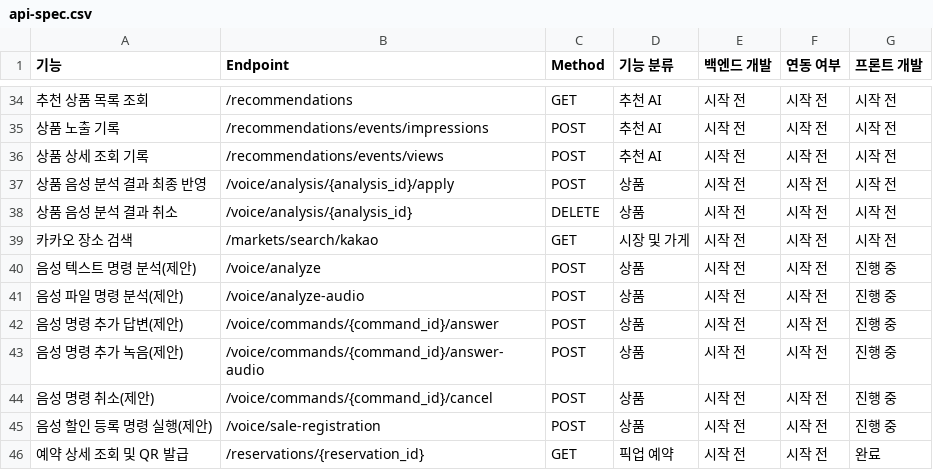
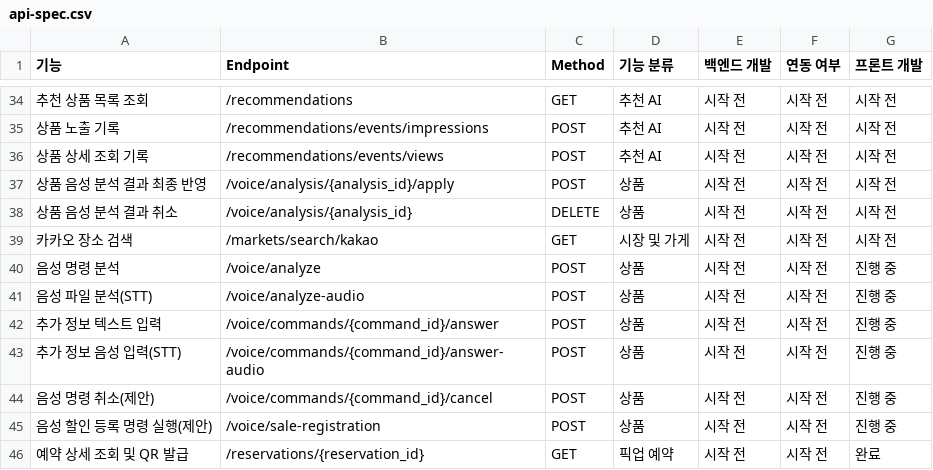
Before and after one commit to yerang-lee/Swaithon, a CSV file: frontend/docs/api-spec.csv, drawn as a sheet; only a part is shown, gaps mark what is left out; the diff names each change by its address in the sheet, - before the commit and + after, or states it on an @@ line.

```diff
--- a/frontend/docs/api-spec.csv
+++ b/frontend/docs/api-spec.csv
-A40 (기능): 음성 텍스트 명령 분석(제안)
+A40 (기능): 음성 명령 분석
-A41 (기능): 음성 파일 명령 분석(제안)
+A41 (기능): 음성 파일 분석(STT)
-A42 (기능): 음성 명령 추가 답변(제안)
+A42 (기능): 추가 정보 텍스트 입력
-A43 (기능): 음성 명령 추가 녹음(제안)
+A43 (기능): 추가 정보 음성 입력(STT)
```
Also changed, not shown: 10 other files.
